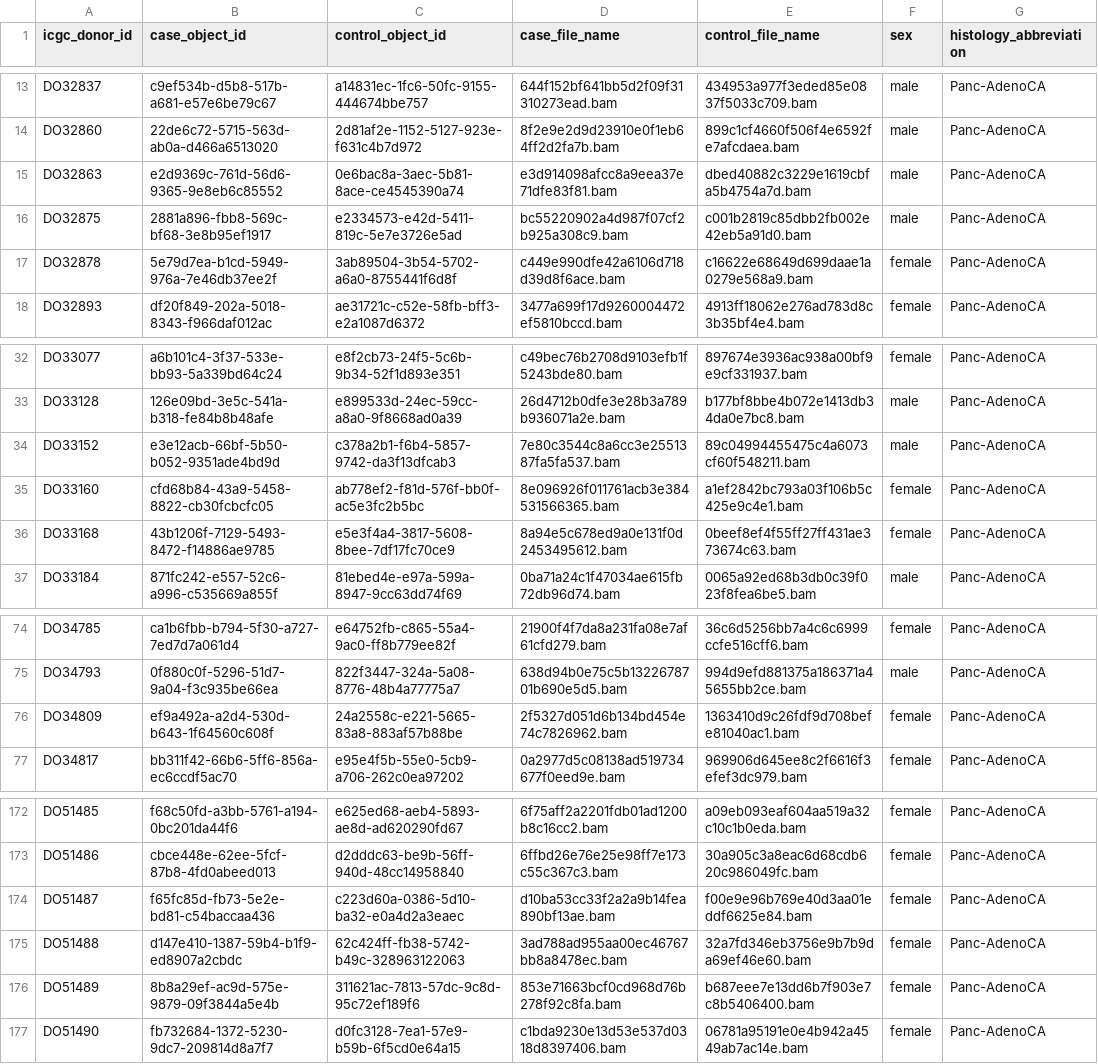
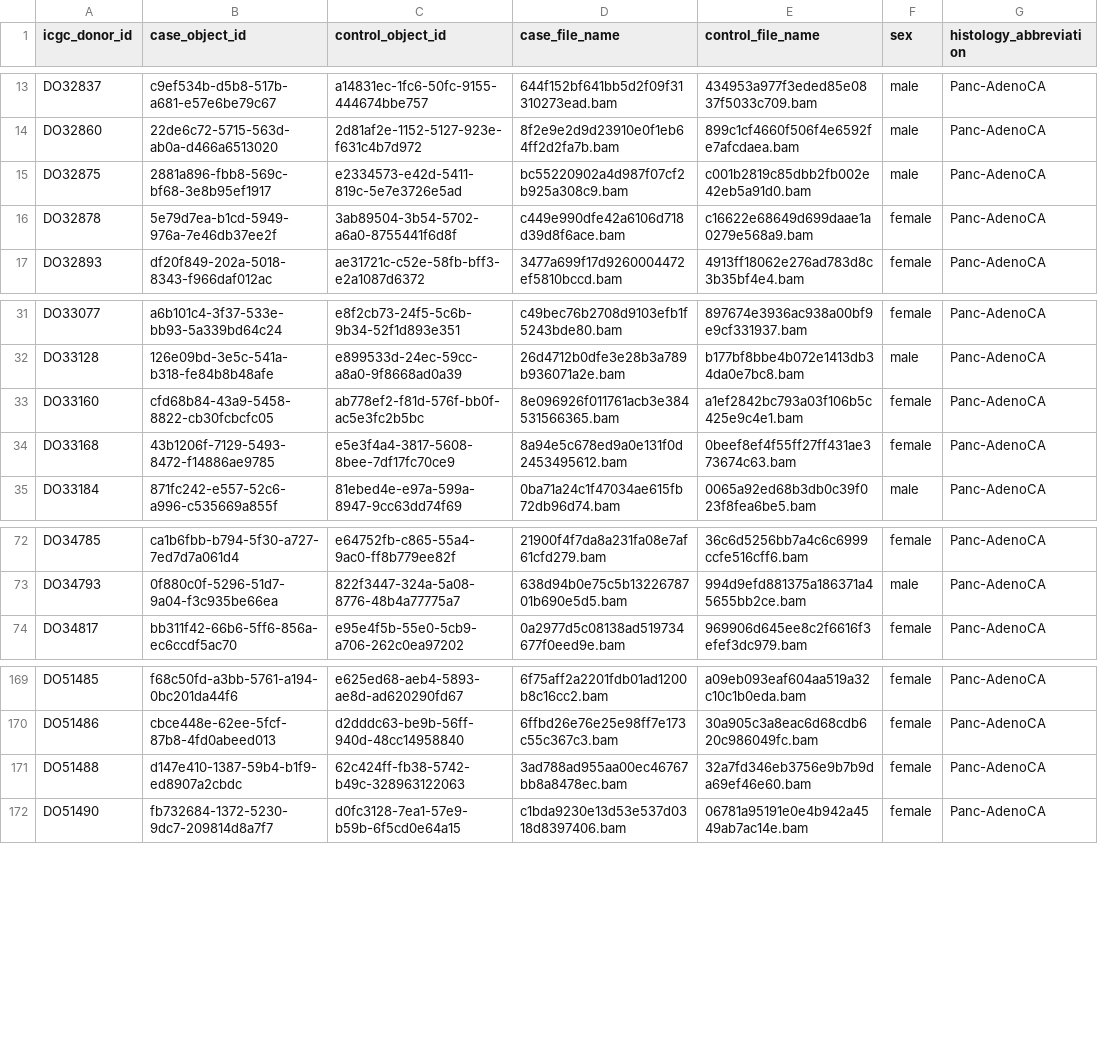
Before and after one commit to lufinot/TR-23, a CSV file: MiniMutes/manifests/by_cancer/Panc-AdenoCA.csv, drawn as a sheet; only a part is shown, gaps mark what is left out; the diff names each change by its address in the sheet, - before the commit and + after, or states it on an @@ line.

```diff
--- a/MiniMutes/manifests/by_cancer/Panc-AdenoCA.csv
+++ b/MiniMutes/manifests/by_cancer/Panc-AdenoCA.csv
-row 15: DO32863 | e2d9369c-761d-56d6-9365-9e8eb6c85552 | 0e6bac8a-3aec-5b81-8ace-ce4545390a74 | e3d914098afcc8a9eea37e71dfe83f81.bam | dbed40882c3229e1619cbfa5b4754a7d.bam | male | Panc-AdenoCA
-row 34: DO33152 | e3e12acb-66bf-5b50-b052-9351ade4bd9d | c378a2b1-f6b4-5857-9742-da3f13dfcab3 | 7e80c3544c8a6cc3e2551387fa5fa537.bam | 89c04994455475c4a6073cf60f548211.bam | male | Panc-AdenoCA
-row 76: DO34809 | ef9a492a-a2d4-530d-b643-1f64560c608f | 24a2558c-e221-5665-83a8-883af57b88be | 2f5327d051d6b134bd454e74c7826962.bam | 1363410d9c26fdf9d708befe81040ac1.bam | female | Panc-AdenoCA
-row 174: DO51487 | f65fc85d-fb73-5e2e-bd81-c54baccaa436 | c223d60a-0386-5d10-ba32-e0a4d2a3eaec | d10ba53cc33f2a2a9b14fea890bf13ae.bam | f00e9e96b769e40d3aa01eddf6625e84.bam | female | Panc-AdenoCA
-row 176: DO51489 | 8b8a29ef-ac9d-575e-9879-09f3844a5e4b | 311621ac-7813-57dc-9c8d-95c72ef189f6 | 853e71663bcf0cd968d76b278f92c8fa.bam | b687eee7e13dd6b7f903e7c8b5406400.bam | female | Panc-AdenoCA
```
Also changed, not shown: MiniMutes/manifests/by_cancer/Eso-AdenoCA.csv, MiniMutes/manifests/by_cancer/Liver-HCC.csv, 4 other files.
